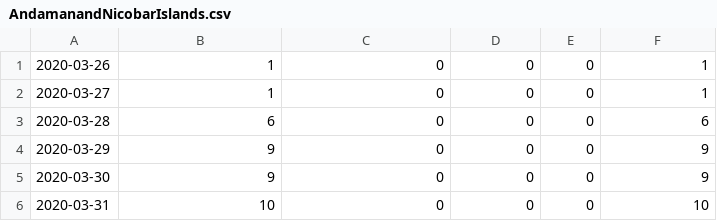
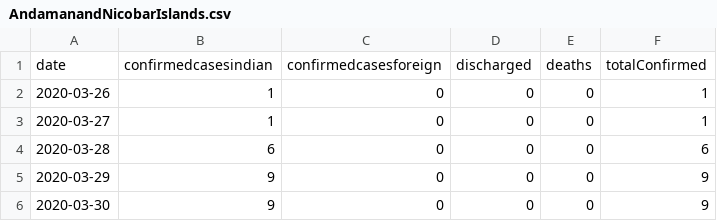
Before and after one commit to kunal266/rootnet, a CSV file: AndamanandNicobarIslands.csv, drawn as a sheet; only a part is shown; the shorter side is filled out with more unchanged rows; the diff names each change by its address in the sheet, - before the commit and + after, or states it on an @@ line.

```diff
--- a/AndamanandNicobarIslands.csv
+++ b/AndamanandNicobarIslands.csv
+row 1: date | confirmedcasesindian | confirmedcasesforeign | discharged | deaths | totalConfirmed
```
Also changed, not shown: AndhraPradesh.csv, ArunachalPradesh.csv, 36 other files.
